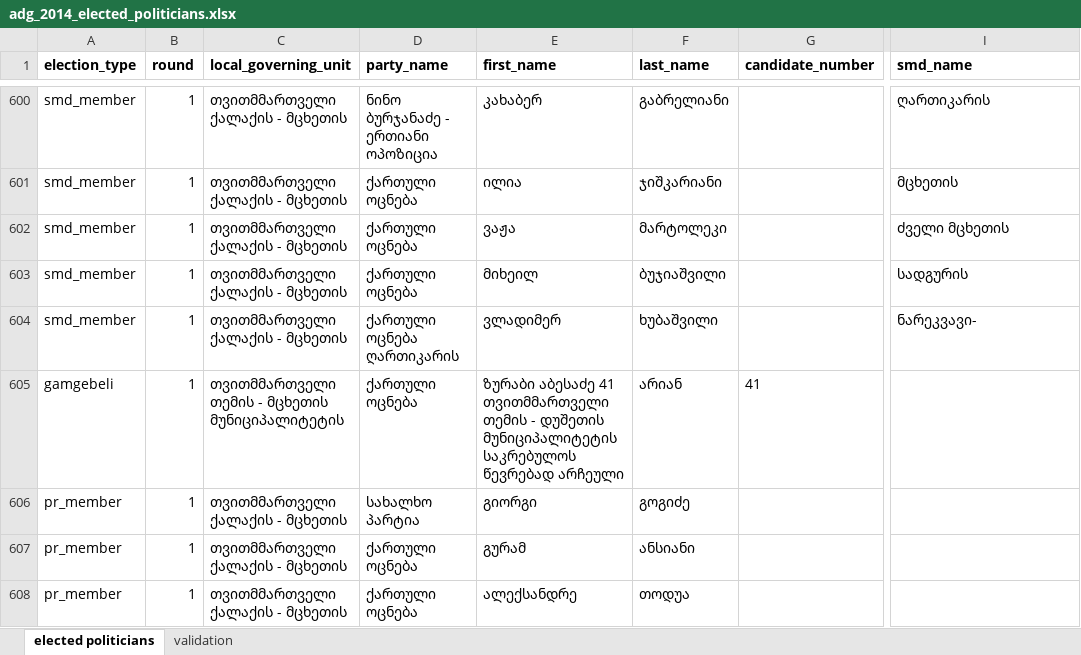
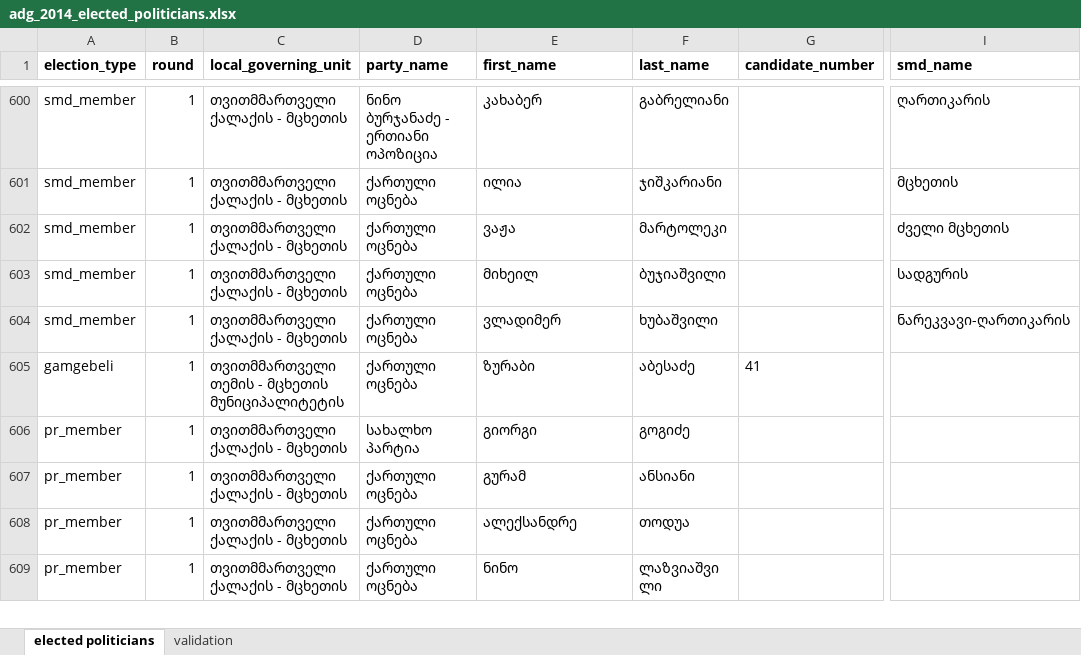
Before and after one commit to geoelectionsdata/geoelectionsdata.github.io, an Excel workbook: src/data/raw/adg_2014_elected_politicians.xlsx, sheet elected politicians, drawn as a sheet; only a part is shown, gaps mark what is left out; the shorter side is filled out with more unchanged rows; values as stored, in another font and other column widths than the file's, no borders; the diff names each change by its address in the sheet, - before the commit and + after, or states it on an @@ line.

Commit message:
refactor local 2014  shapes and styles

```diff
--- a/src/data/raw/adg_2014_elected_politicians.xlsx (sheet elected politicians)
+++ b/src/data/raw/adg_2014_elected_politicians.xlsx (sheet elected politicians)
-D604 (party_name): ქართული ოცნება ღართიკარის
+D604 (party_name): ქართული ოცნება
-I604 (smd_name): ნარეკვავი-
+I604 (smd_name): ნარეკვავი-ღართიკარის
-E605 (first_name): ზურაბი აბესაძე 41 თვითმმართველი თემის - დუშეთის მუნიციპალიტეტის საკრებულოს წევრებად არჩეული
+E605 (first_name): ზურაბი
-F605 (last_name): არიან
+F605 (last_name): აბესაძე
```
Also changed, not shown: 6 other files.
